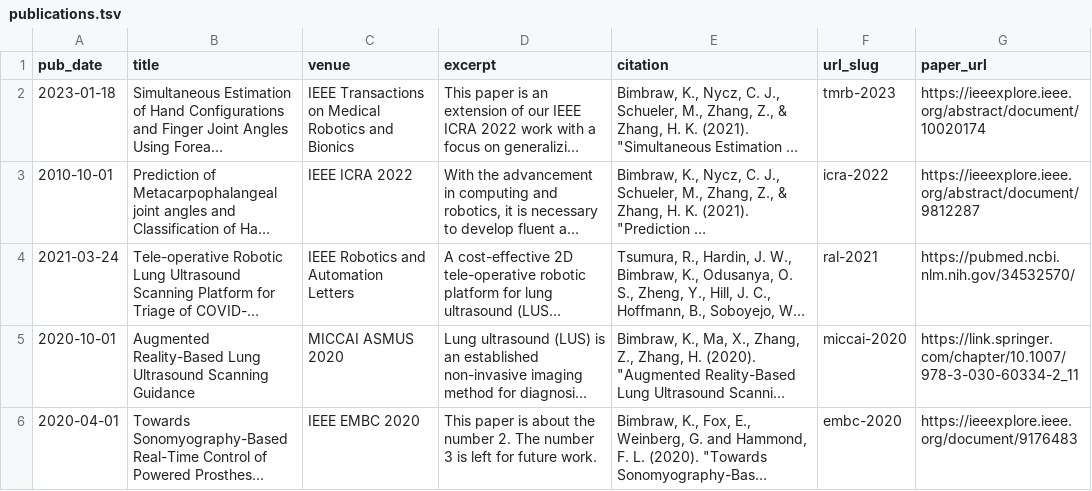
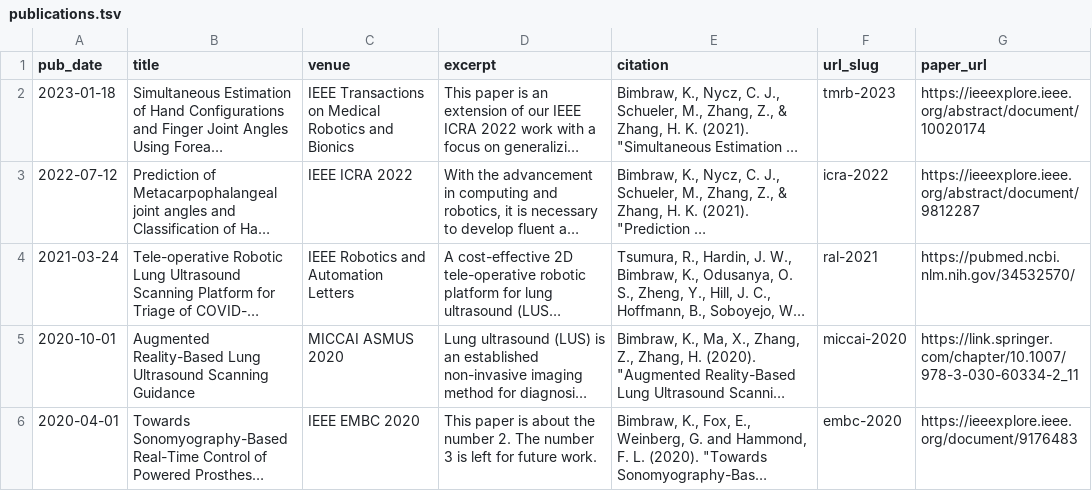
Before and after one commit to bimbraw/bimbraw.github.io, a TSV file: markdown_generator/publications.tsv, drawn as a sheet; long unchanged cells end in …; the diff names each change by its address in the sheet, - before the commit and + after, or states it on an @@ line.

Commit message:
changed dates for ICRA

```diff
--- a/markdown_generator/publications.tsv
+++ b/markdown_generator/publications.tsv
-A3 (pub_date): 2010-10-01
+A3 (pub_date): 2022-07-12
```
Also changed, not shown: 1 other file.
